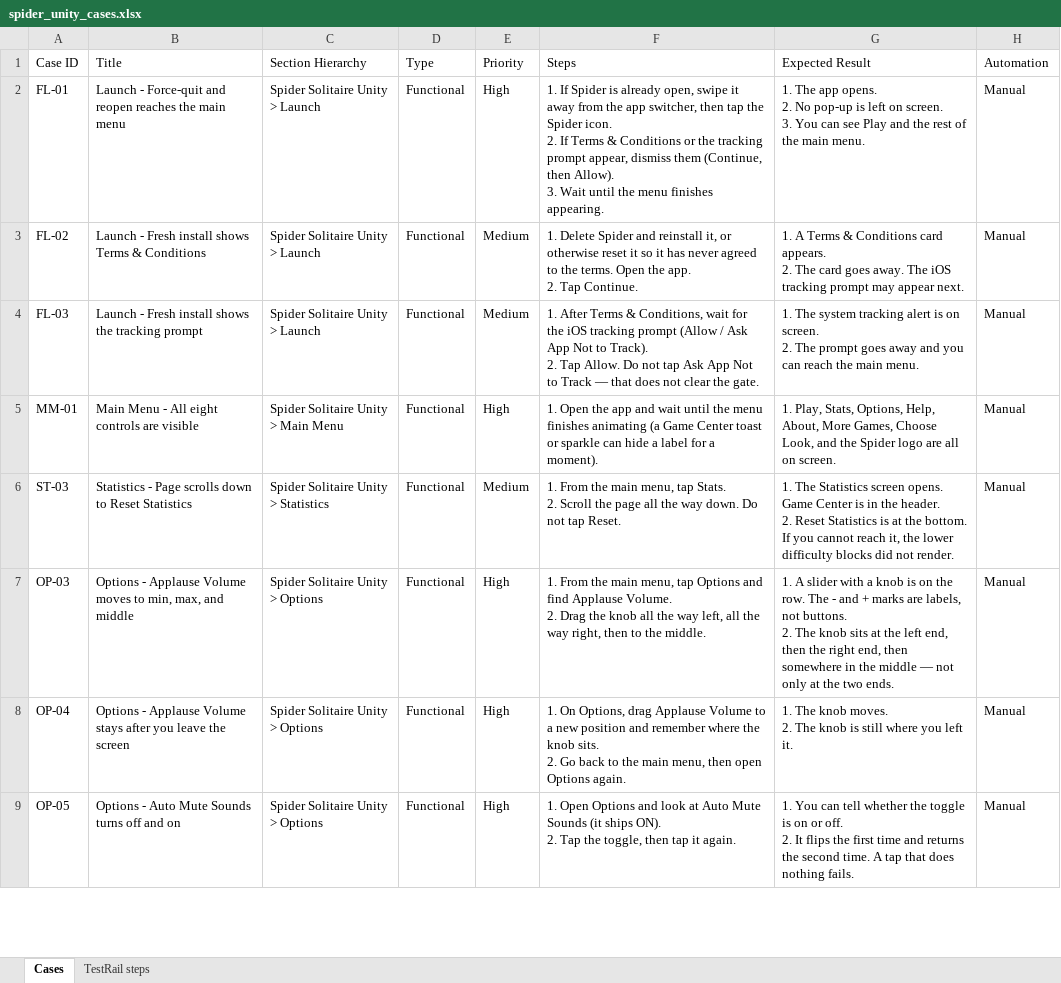
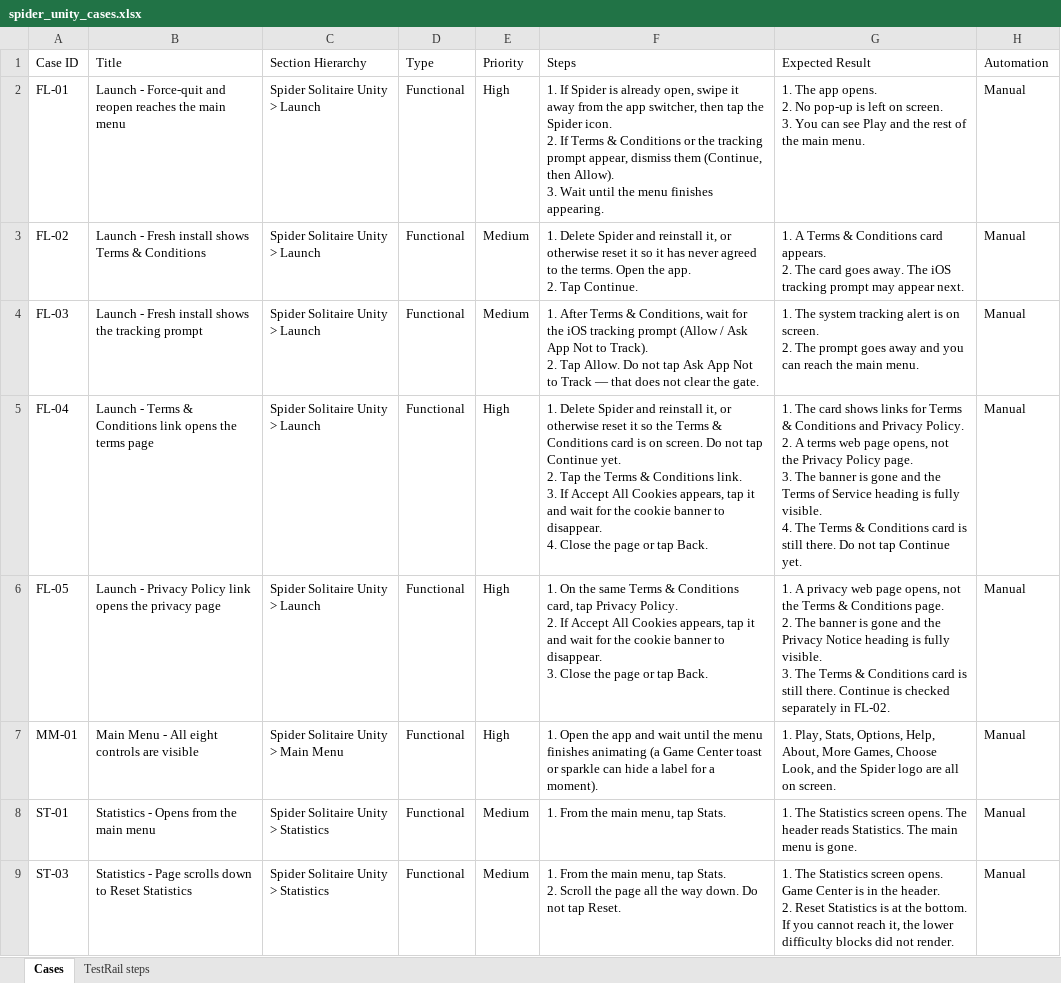
Before and after one commit to Shahab-N-PF/Spider-Solitaire-Automation, an Excel workbook: docs/testrail/spider_unity_cases.xlsx, sheet Cases, drawn as a sheet; only a part is shown; the shorter side is filled out with more unchanged rows; values as stored, in another font and other column widths than the file's, no borders; ↵ is a line break in a cell; the diff covers the shown part only; the diff names each change by its address in the sheet, - before the commit and + after, or states it on an @@ line.

```diff
--- a/docs/testrail/spider_unity_cases.xlsx (sheet Cases)
+++ b/docs/testrail/spider_unity_cases.xlsx (sheet Cases)
+row 5: FL-04 | Launch - Terms & Conditions link opens the terms page | Spider Solitaire Unity > Launch | Functional | High | 1. Delete Spider and reinstall it, or otherwise reset it so the Terms & Conditions card is on screen. Do not tap Continue yet. ↵ 2. Tap the Terms & Conditions link. ↵ 3. If Accept All Cookies appears, tap it and wait for the cookie banner to disappear. ↵ 4. Close the page or tap Back. | 1. The card shows links for Terms & Conditions and Privacy Policy. ↵ 2. A terms web page opens, not the Privacy Policy page. ↵ 3. The banner is gone and the Terms of Service heading is fully visible. ↵ 4. The Terms & Conditions card is still there. Do not tap Continue yet. | Manual
+row 6: FL-05 | Launch - Privacy Policy link opens the privacy page | Spider Solitaire Unity > Launch | Functional | High | 1. On the same Terms & Conditions card, tap Privacy Policy. ↵ 2. If Accept All Cookies appears, tap it and wait for the cookie banner to disappear. ↵ 3. Close the page or tap Back. | 1. A privacy web page opens, not the Terms & Conditions page. ↵ 2. The banner is gone and the Privacy Notice heading is fully visible. ↵ 3. The Terms & Conditions card is still there. Continue is checked separately in FL-02. | Manual
+row 8: ST-01 | Statistics - Opens from the main menu | Spider Solitaire Unity > Statistics | Functional | Medium | 1. From the main menu, tap Stats. | 1. The Statistics screen opens. The header reads Statistics. The main menu is gone. | Manual
```
Also changed, not shown: 8 added rows elsewhere in this sheet, sheet TestRail steps, 16 other files.
